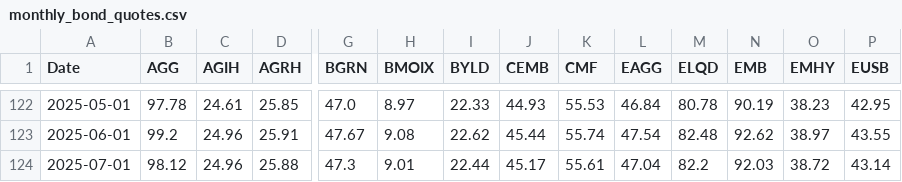
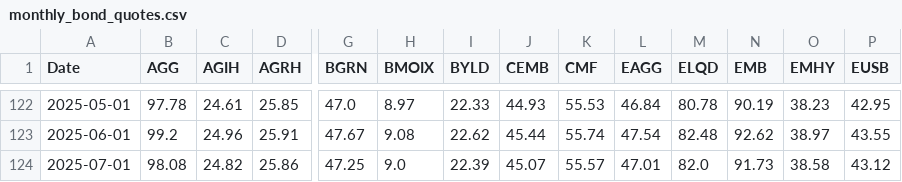
Before and after one commit to renan-peres/mfin-portfolio-management, a CSV file: data/datasets/monthly_bond_quotes.csv, drawn as a sheet; only a part is shown, gaps mark what is left out; the diff covers the shown part only; the diff names each change by its address in the sheet, - before the commit and + after, or states it on an @@ line.

```diff
--- a/data/datasets/monthly_bond_quotes.csv
+++ b/data/datasets/monthly_bond_quotes.csv
-B124 (AGG): 98.12
+B124 (AGG): 98.08
-C124 (AGIH): 24.96
+C124 (AGIH): 24.82
-D124 (AGRH): 25.88
+D124 (AGRH): 25.86
-G124 (BGRN): 47.3
+G124 (BGRN): 47.25
-H124 (BMOIX): 9.01
+H124 (BMOIX): 9.0
-I124 (BYLD): 22.44
+I124 (BYLD): 22.39
-J124 (CEMB): 45.17
+J124 (CEMB): 45.07
-K124 (CMF): 55.61
+K124 (CMF): 55.57
-L124 (EAGG): 47.04
+L124 (EAGG): 47.01
-M124 (ELQD): 82.2
+M124 (ELQD): 82.0
-N124 (EMB): 92.03
+N124 (EMB): 91.73
-O124 (EMHY): 38.72
+O124 (EMHY): 38.58
-P124 (EUSB): 43.14
+P124 (EUSB): 43.12
```
Also changed, not shown: 77 edited cells elsewhere in this file, data/datasets/daily_treasury_rates.csv, data/datasets/fundamentals_blackrock_bonds.csv, 15 other files.
